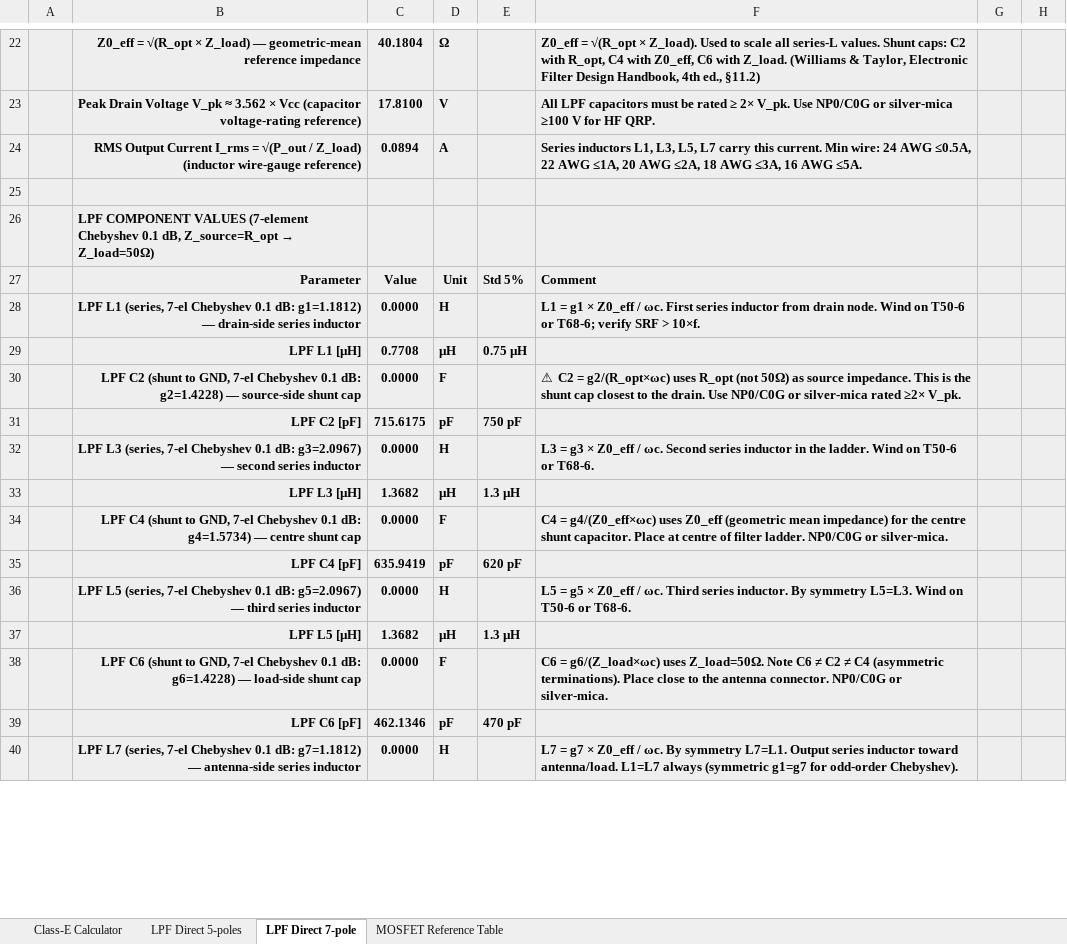
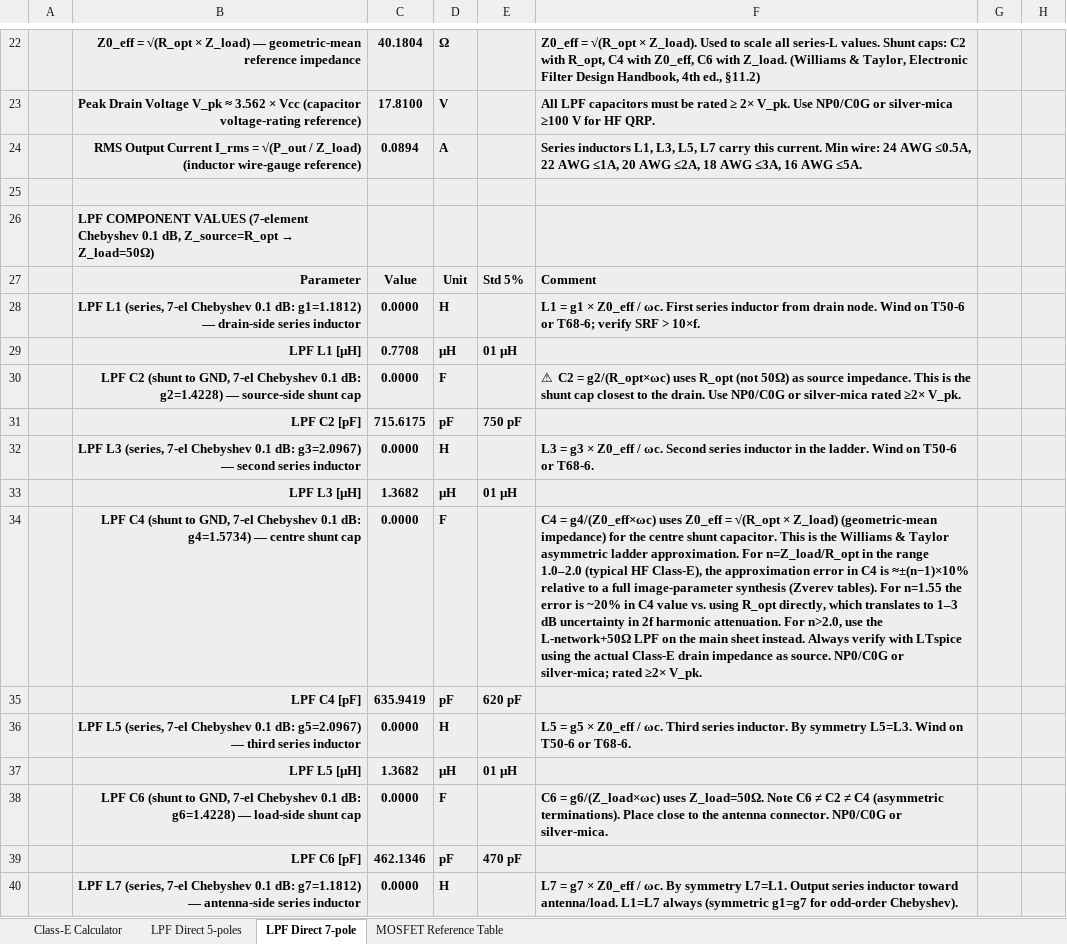
Before and after one commit to hiperiondev/CLASS-E_DESIGN_CALCULATOR, an Excel workbook: ClassE_Amplifier_Calculator.xlsx, sheet LPF Direct 7-pole, drawn as a sheet; only a part is shown, gaps mark what is left out; values as stored, in another font and other column widths than the file's, no borders; the diff covers the shown part only; the diff names each change by its address in the sheet, - before the commit and + after, or states it on an @@ line.

```diff
--- a/ClassE_Amplifier_Calculator.xlsx (sheet LPF Direct 7-pole)
+++ b/ClassE_Amplifier_Calculator.xlsx (sheet LPF Direct 7-pole)
-E29: 0.75 µH
+E29: 01 µH
-E33: 1.3 µH
+E33: 01 µH
-F34: …uses Z0_eff (geometric mean impedance) for the centre shunt capacitor. Place at centre of filter ladder. NP0/C0G or silver-mica.
+F34: …uses Z0_eff = √(R_opt × Z_load) (geometric-mean impedance) for the centre shunt capacitor. This is the Williams & Taylor asymmetric ladder approximation. For n=Z_load/R_opt in the range 1.0–2.0 (typical HF Class-E), the approximation error in C4 is ≈±(n−1)×10% relative to a full image-parameter synthesis (Zverev tables). For n=1.55 the error is ~20% in C4 value vs. using R_opt directly, which translates to 1–3 dB uncertainty in 2f harmonic attenuation. For n>2.0, use the L-network+50Ω LPF on the main sheet instead. Always verify with LTspice using the actual Class-E drain impedance as source. NP0/C0G or silver-mica; rated ≥2× V_pk.
-E37: 1.3 µH
+E37: 01 µH
```
Also changed, not shown: 6 edited cells elsewhere in this sheet, sheet Class-E Calculator, sheet LPF Direct 5-poles, formulas that keep their value, hidden cells.
